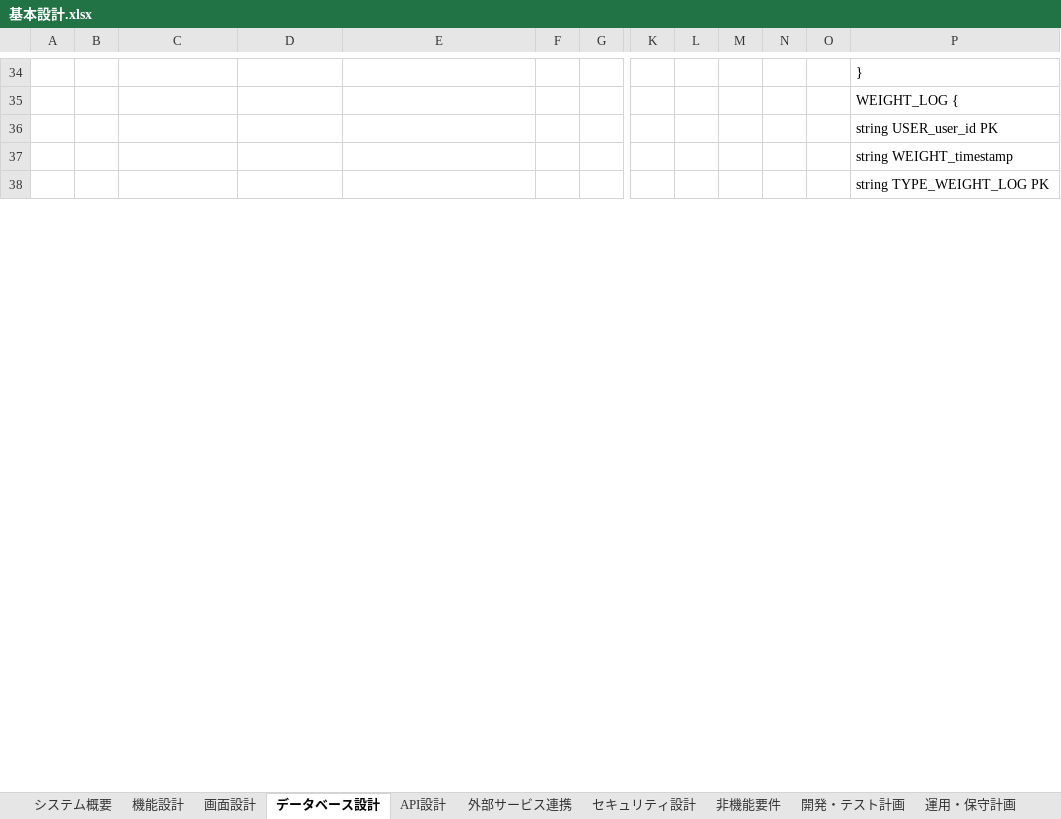
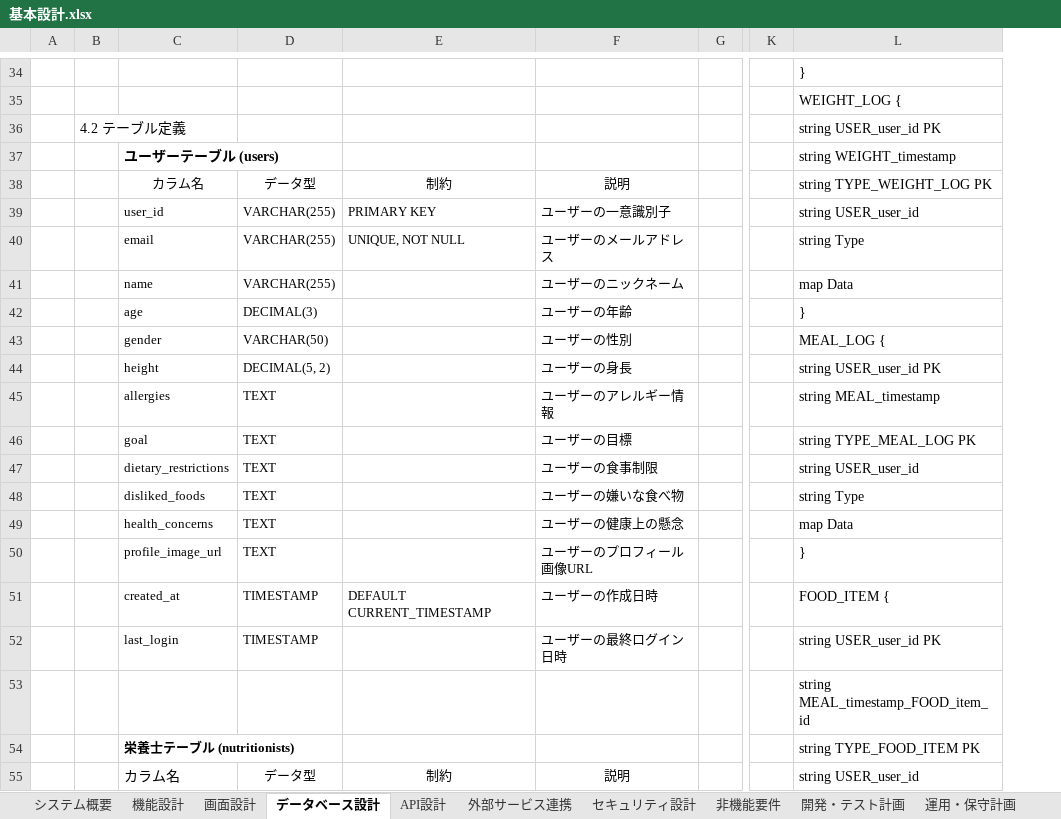
Before and after one commit to yufyaj/tamotsuApp, an Excel workbook: 基本設計.xlsx, sheet データベース設計, drawn as a sheet; only a part is shown, gaps mark what is left out; values as stored, in another font and other column widths than the file's, no borders; charts and pictures not drawn; removed rows and columns are numbered as before the commit, all else as after; rows hold the shown columns only; the diff covers the shown part only; the diff names each change by its address in the sheet, - before the commit and + after, or states it on an @@ line.

```diff
--- a/基本設計.xlsx (sheet データベース設計)
+++ b/基本設計.xlsx (sheet データベース設計)
-column F, empty
+column F, empty
-column L, empty
-column M, empty
-column N, empty
-column O, empty
-B36: (empty)
+B36: 4.2 テーブル定義
-C37: (empty)
+C37: ユーザーテーブル (users)
+row 38:  |  | カラム名 | データ型 | 制約 | 説明 |  |  | string TYPE_WEIGHT_LOG PK
+row 39:  |  | user_id | VARCHAR(255) | PRIMARY KEY | ユーザーの一意識別子 |  |  | string USER_user_id
+row 40:  |  | email | VARCHAR(255) | UNIQUE, NOT NULL | ユーザーのメールアドレス |  |  | string Type
+row 41:  |  | name | VARCHAR(255) |  | ユーザーのニックネーム |  |  | map Data
+row 42:  |  | age | DECIMAL(3) |  | ユーザーの年齢 |  |  | }
+row 43:  |  | gender | VARCHAR(50) |  | ユーザーの性別 |  |  | MEAL_LOG {
+row 44:  |  | height | DECIMAL(5, 2) |  | ユーザーの身長 |  |  | string USER_user_id PK
+row 45:  |  | allergies | TEXT |  | ユーザーのアレルギー情報 |  |  | string MEAL_timestamp
+row 46:  |  | goal | TEXT |  | ユーザーの目標 |  |  | string TYPE_MEAL_LOG PK
+row 47:  |  | dietary_restrictions | TEXT |  | ユーザーの食事制限 |  |  | string USER_user_id
+row 48:  |  | disliked_foods | TEXT |  | ユーザーの嫌いな食べ物 |  |  | string Type
+row 49:  |  | health_concerns | TEXT |  | ユーザーの健康上の懸念 |  |  | map Data
+row 50:  |  | profile_image_url | TEXT |  | ユーザーのプロフィール画像URL |  |  | }
+row 51:  |  | created_at | TIMESTAMP | DEFAULT CURRENT_TIMESTAMP | ユーザーの作成日時 |  |  | FOOD_ITEM {
+row 52:  |  | last_login | TIMESTAMP |  | ユーザーの最終ログイン日時 |  |  | string USER_user_id PK
-L53: string TYPE_WEIGHT_LOG PK
+L53: string MEAL_timestamp_FOOD_item_id
+row 54:  |  | 栄養士テーブル (nutritionists) |  |  |  |  |  | string TYPE_FOOD_ITEM PK
+row 55:  |  | カラム名 | データ型 | 制約 | 説明 |  |  | string USER_user_id
```
Also changed, not shown: 75 added rows, 59 edited cells and cell formats elsewhere in this sheet, charts or pictures, 24 other files.
